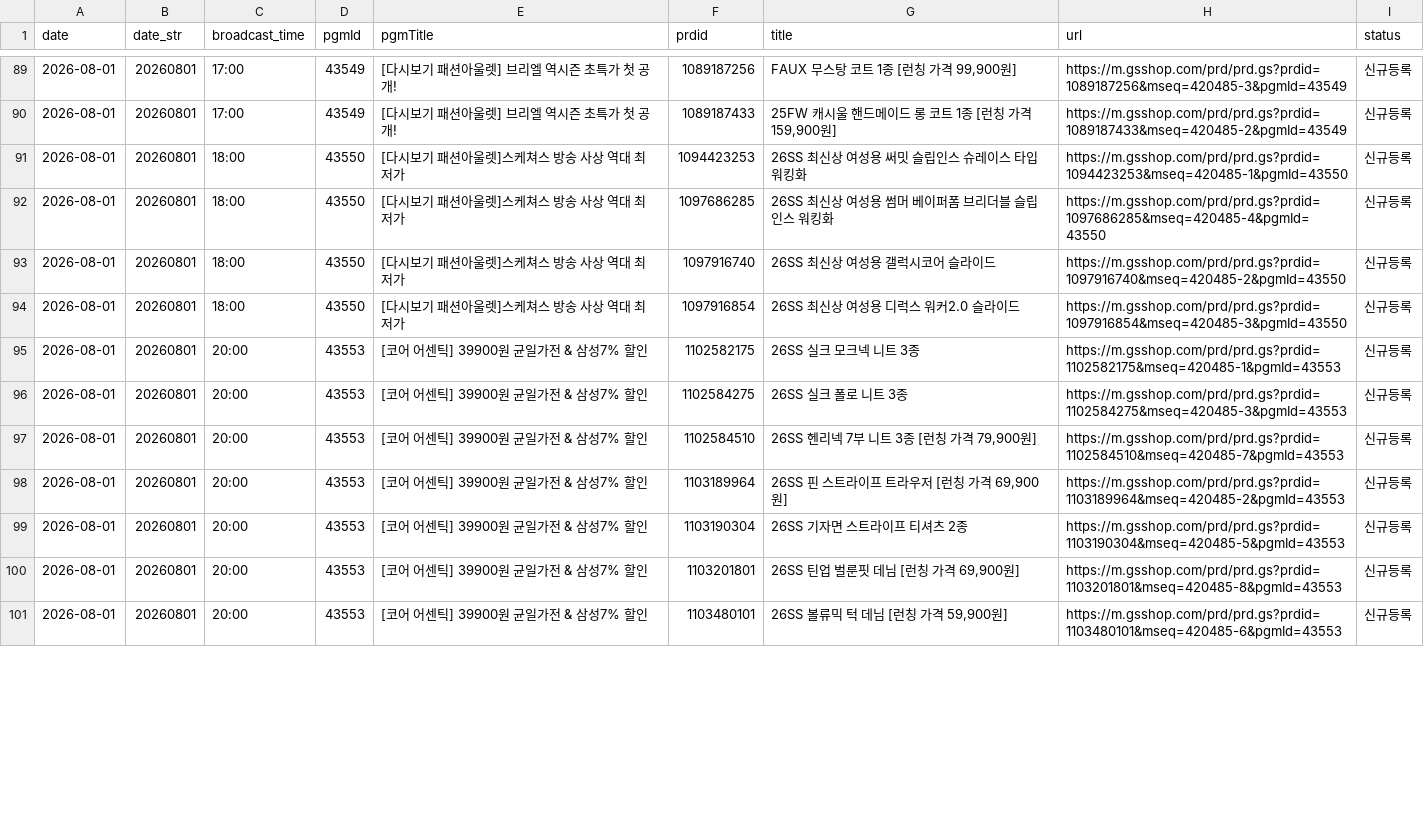
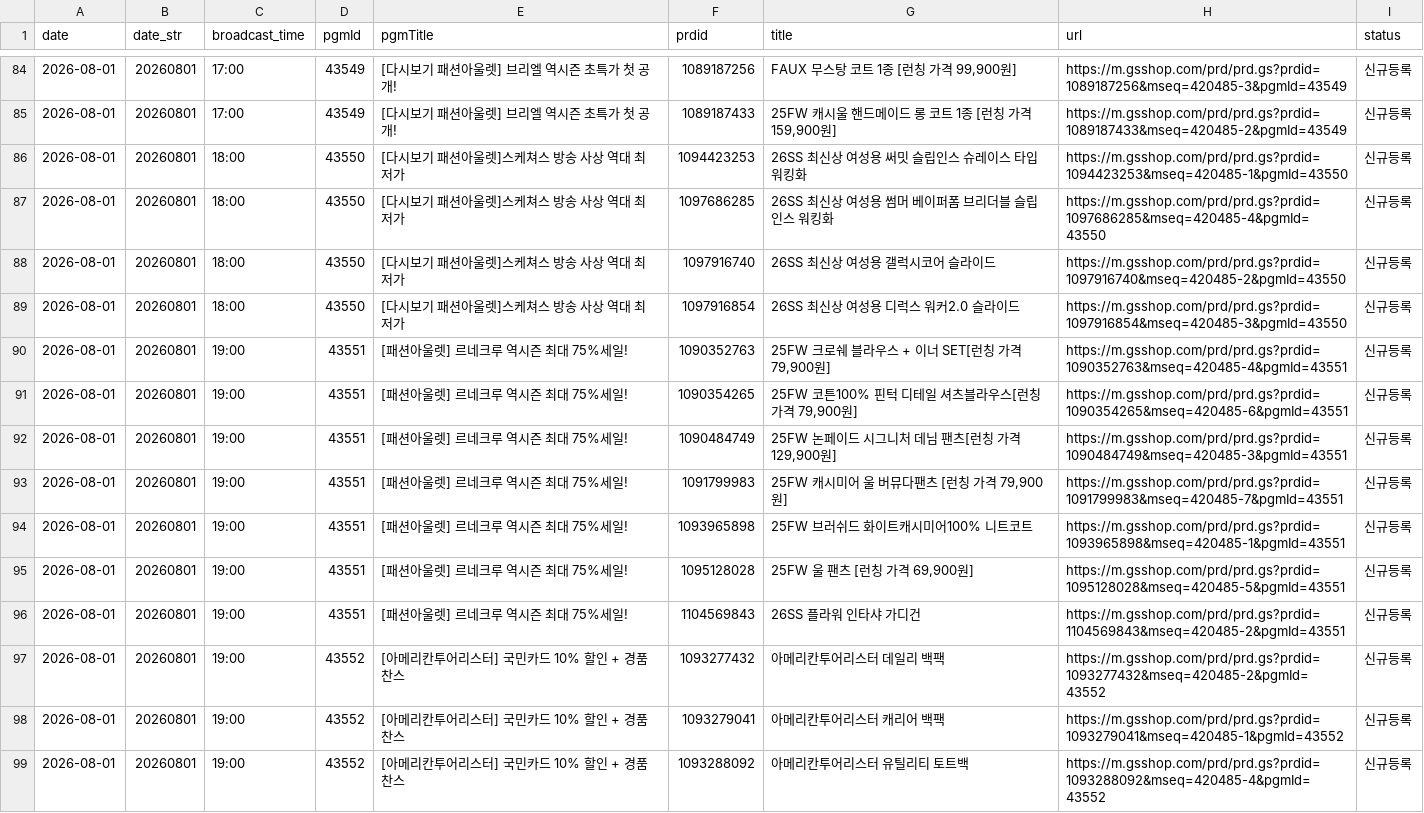
Before and after one commit to poodingcake-hue/GSMOBILE, a CSV file: web-app/public/data/mlive.csv, drawn as a sheet; only a part is shown, gaps mark what is left out; the diff covers the shown part only.

```diff
--- a/web-app/public/data/mlive.csv
+++ b/web-app/public/data/mlive.csv
@@ -94,8 +89,11 @@
 2026-08-01,20260801,18:00,43550,[다시보기 패션아울렛]스케쳐스 방송 사상 역대 최저가,1097916854,26SS 최신상 여성용 디럭스 워커2.0 슬라이드,https://m.gsshop.com/prd/prd.gs?prdid=1097916854&mseq=420485-3&pgmId=43550,신규등록
-2026-08-01,20260801,20:00,43553,[코어 어센틱] 39900원 균일가전 & 삼성7% 할인,1102582175,26SS 실크 모크넥 니트 3종,https://m.gsshop.com/prd/prd.gs?prdid=1102582175&mseq=420485-1&pgmId=43553,신규등록
-2026-08-01,20260801,20:00,43553,[코어 어센틱] 39900원 균일가전 & 삼성7% 할인,1102584275,26SS 실크 폴로 니트 3종,https://m.gsshop.com/prd/prd.gs?prdid=1102584275&mseq=420485-3&pgmId=43553,신규등록
-2026-08-01,20260801,20:00,43553,[코어 어센틱] 39900원 균일가전 & 삼성7% 할인,1102584510,"26SS 헨리넥 7부 니트 3종 [런칭 가격 79,900원]",https://m.gsshop.com/prd/prd.gs?prdid=1102584510&mseq=420485-7&pgmId=43553,신규등록
-2026-08-01,20260801,20:00,43553,[코어 어센틱] 39900원 균일가전 & 삼성7% 할인,1103189964,"26SS 핀 스트라이프 트라우저 [런칭 가격 69,900원]",https://m.gsshop.com/prd/prd.gs?prdid=1103189964&mseq=420485-2&pgmId=43553,신규등록
-2026-08-01,20260801,20:00,43553,[코어 어센틱] 39900원 균일가전 & 삼성7% 할인,1103190304,26SS 기자면 스트라이프 티셔츠 2종,https://m.gsshop.com/prd/prd.gs?prdid=1103190304&mseq=420485-5&pgmId=43553,신규등록
-2026-08-01,20260801,20:00,43553,[코어 어센틱] 39900원 균일가전 & 삼성7% 할인,1103201801,"26SS 틴업 벌룬핏 데님 [런칭 가격 69,900원]",https://m.gsshop.com/prd/prd.gs?prdid=1103201801&mseq=420485-8&pgmId=43553,신규등록
-2026-08-01,20260801,20:00,43553,[코어 어센틱] 39900원 균일가전 & 삼성7% 할인,1103480101,"26SS 볼류믹 턱 데님 [런칭 가격 59,900원]",https://m.gsshop.com/prd/prd.gs?prdid=1103480101&mseq=420485-6&pgmId=43553,신규등록
+2026-08-01,20260801,19:00,43551,[패션아울렛] 르네크루 역시즌 최대 75%세일!,1090352763,"25FW 크로쉐 블라우스 + 이너 SET[런칭 가격 79,900원]",https://m.gsshop.com/prd/prd.gs?prdid=1090352763&mseq=420485-4&pgmId=43551,신규등록
+2026-08-01,20260801,19:00,43551,[패션아울렛] 르네크루 역시즌 최대 75%세일!,1090354265,"25FW 코튼100% 핀턱 디테일 셔츠블라우스[런칭 가격 79,900원]",https://m.gsshop.com/prd/prd.gs?prdid=1090354265&mseq=420485-6&pgmId=43551,신규등록
+2026-08-01,20260801,19:00,43551,[패션아울렛] 르네크루 역시즌 최대 75%세일!,1090484749,"25FW 논페이드 시그니처 데님 팬츠[런칭 가격 129,900원]",https://m.gsshop.com/prd/prd.gs?prdid=1090484749&mseq=420485-3&pgmId=43551,신규등록
+2026-08-01,20260801,19:00,43551,[패션아울렛] 르네크루 역시즌 최대 75%세일!,1091799983,"25FW 캐시미어 울 버뮤다팬츠 [런칭 가격 79,900원]",https://m.gsshop.com/prd/prd.gs?prdid=1091799983&mseq=420485-7&pgmId=43551,신규등록
+2026-08-01,20260801,19:00,43551,[패션아울렛] 르네크루 역시즌 최대 75%세일!,1093965898,25FW 브러쉬드 화이트캐시미어100% 니트코트,https://m.gsshop.com/prd/prd.gs?prdid=1093965898&mseq=420485-1&pgmId=43551,신규등록
+2026-08-01,20260801,19:00,43551,[패션아울렛] 르네크루 역시즌 최대 75%세일!,1095128028,"25FW 울 팬츠 [런칭 가격 69,900원]",https://m.gsshop.com/prd/prd.gs?prdid=1095128028&mseq=420485-5&pgmId=43551,신규등록
+2026-08-01,20260801,19:00,43551,[패션아울렛] 르네크루 역시즌 최대 75%세일!,1104569843,26SS 플라워 인타샤 가디건,https://m.gsshop.com/prd/prd.gs?prdid=1104569843&mseq=420485-2&pgmId=43551,신규등록
+2026-08-01,20260801,19:00,43552,[아메리칸투어리스터] 국민카드 10% 할인 + 경품찬스,1093277432,아메리칸투어리스터 데일리 백팩,https://m.gsshop.com/prd/prd.gs?prdid=1093277432&mseq=420485-2&pgmId=43552,신규등록
+2026-08-01,20260801,19:00,43552,[아메리칸투어리스터] 국민카드 10% 할인 + 경품찬스,1093279041,아메리칸투어리스터 캐리어 백팩,https://m.gsshop.com/prd/prd.gs?prdid=1093279041&mseq=420485-1&pgmId=43552,신규등록
+2026-08-01,20260801,19:00,43552,[아메리칸투어리스터] 국민카드 10% 할인 + 경품찬스,1093288092,아메리칸투어리스터 유틸리티 토트백,https://m.gsshop.com/prd/prd.gs?prdid=1093288092&mseq=420485-4&pgmId=43552,신규등록
```
Also changed, not shown: 2 added rows, 5 removed rows and 46 edited cells elsewhere in this file.
